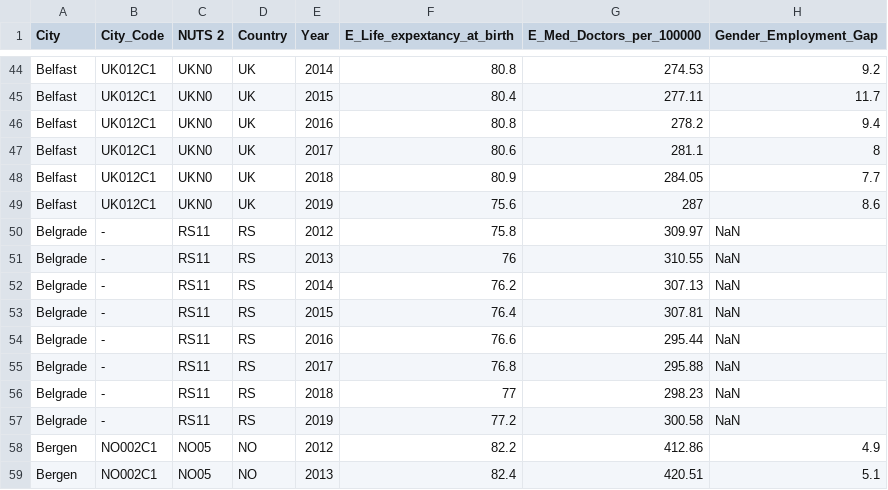
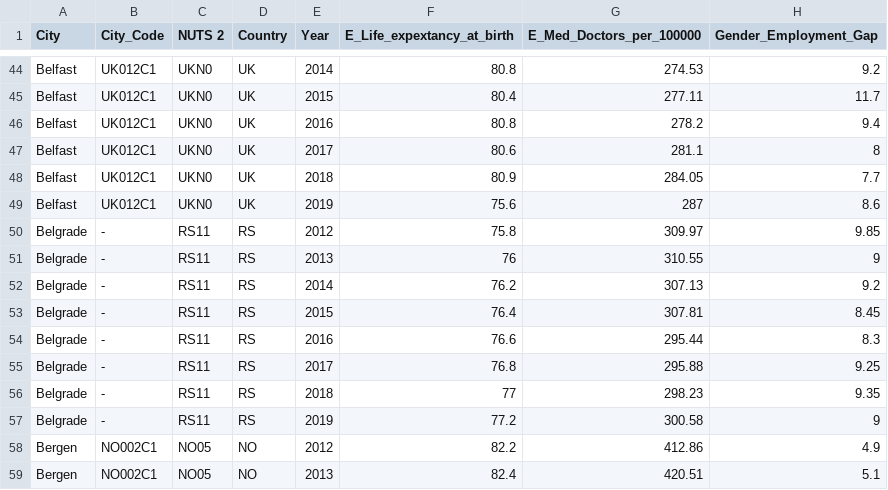
Before and after one commit to NikolasHaimerl/DOP_EX3, a CSV file: src/data_preparation/Cities_Health_Gender.csv, drawn as a sheet; only a part is shown, gaps mark what is left out.

Commit message:
Added Gender Unemployment Rate for Belgrade (mean of Sofia & Bucharest)

```diff
--- a/src/data_preparation/Cities_Health_Gender.csv
+++ b/src/data_preparation/Cities_Health_Gender.csv
@@ -49,10 +49,10 @@ Belfast,UK012C1,UKN0,UK,2018,80.9,284.05,7.7
 Belfast,UK012C1,UKN0,UK,2019,75.6,287,8.6
-Belgrade, -,RS11,RS,2012,75.8,309.97,NaN
-Belgrade, -,RS11,RS,2013,76,310.55,NaN
-Belgrade, -,RS11,RS,2014,76.2,307.13,NaN
-Belgrade, -,RS11,RS,2015,76.4,307.81,NaN
-Belgrade, -,RS11,RS,2016,76.6,295.44,NaN
-Belgrade, -,RS11,RS,2017,76.8,295.88,NaN
-Belgrade, -,RS11,RS,2018,77,298.23,NaN
-Belgrade, -,RS11,RS,2019,77.2,300.58,NaN
+Belgrade, -,RS11,RS,2012,75.8,309.97,9.85
+Belgrade, -,RS11,RS,2013,76,310.55,9
+Belgrade, -,RS11,RS,2014,76.2,307.13,9.2
+Belgrade, -,RS11,RS,2015,76.4,307.81,8.45
+Belgrade, -,RS11,RS,2016,76.6,295.44,8.3
+Belgrade, -,RS11,RS,2017,76.8,295.88,9.25
+Belgrade, -,RS11,RS,2018,77,298.23,9.35
+Belgrade, -,RS11,RS,2019,77.2,300.58,9
 Bergen,NO002C1,NO05,NO,2012,82.2,412.86,4.9
```
